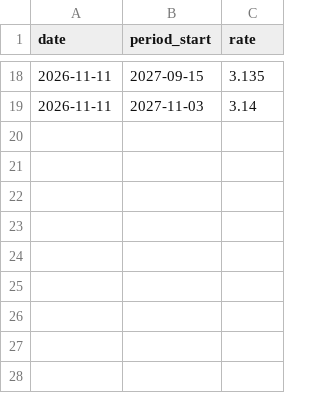
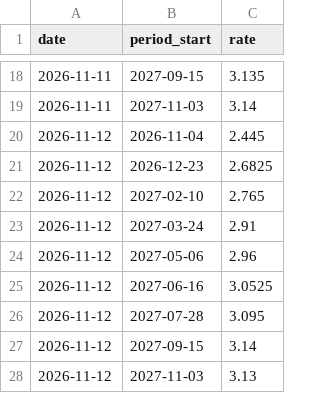
Before and after one commit to mrmikerbrown-maker/Pulse-Site-Demo-v1-Not-Public, a CSV file: ecb-pricing/history.csv, drawn as a sheet; only a part is shown, gaps mark what is left out.

```diff
--- a/ecb-pricing/history.csv
+++ b/ecb-pricing/history.csv
@@ -19 +19,10 @@ date,period_start,rate
 2026-11-11,2027-11-03,3.14
+2026-11-12,2026-11-04,2.445
+2026-11-12,2026-12-23,2.6825
+2026-11-12,2027-02-10,2.765
+2026-11-12,2027-03-24,2.91
+2026-11-12,2027-05-06,2.96
+2026-11-12,2027-06-16,3.0525
+2026-11-12,2027-07-28,3.095
+2026-11-12,2027-09-15,3.14
+2026-11-12,2027-11-03,3.13
```
Also changed, not shown: 1 other file.
